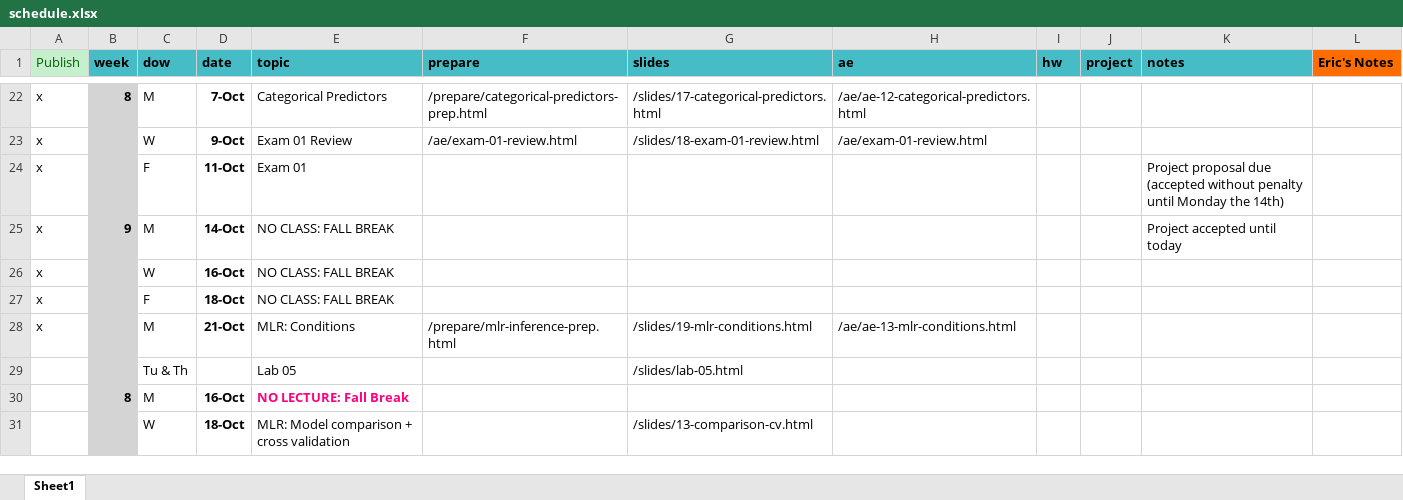
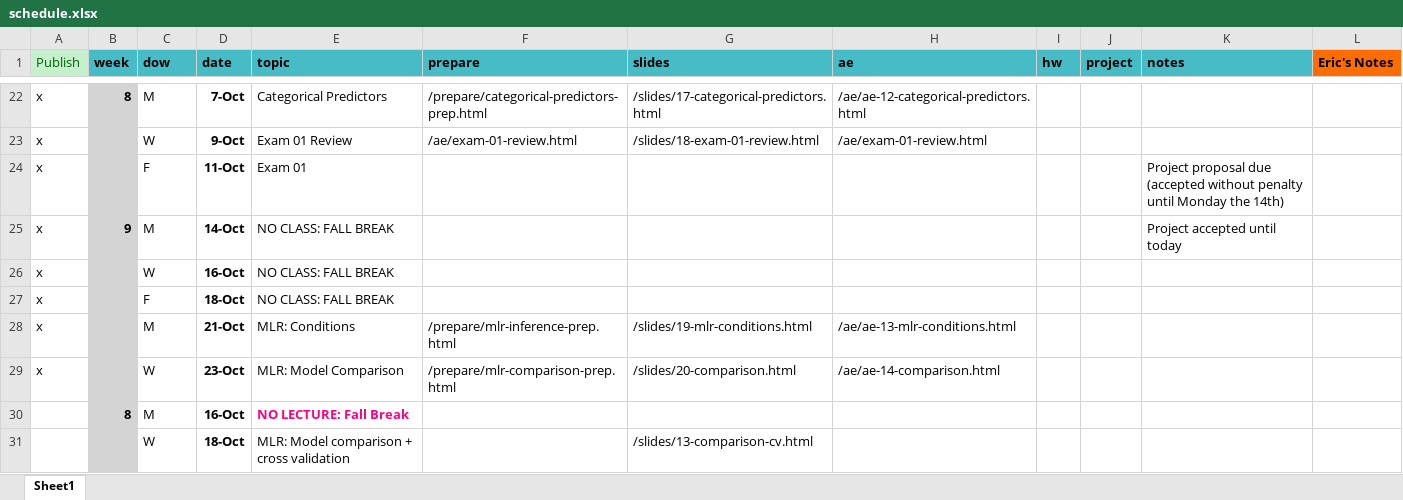
Before and after one commit to EricFriedlander/MATH212FA24, an Excel workbook: schedule.xlsx, sheet Sheet1, drawn as a sheet; only a part is shown, gaps mark what is left out; values as stored, in another font and other column widths than the file's, no borders; removed rows and columns are numbered as before the commit, all else as after; the diff names each change by its address in the sheet, - before the commit and + after, or states it on an @@ line.

Commit message:
Added model comparison 1

```diff
--- a/schedule.xlsx (sheet Sheet1)
+++ b/schedule.xlsx (sheet Sheet1)
-row 29:  |  | Tu & Th |  | Lab 05 |  | /slides/lab-05.html
+row 29: x |  | W | 23-Oct | MLR: Model Comparison | /prepare/mlr-comparison-prep.html | /slides/20-comparison.html | /ae/ae-14-comparison.html
```
Also changed, not shown: 55 other files.
